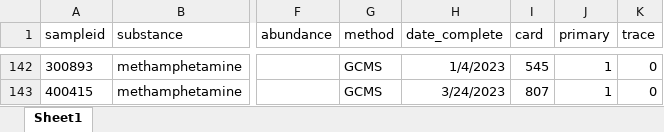
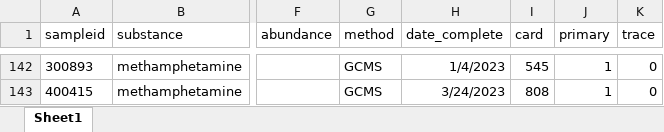
Before and after one commit to opioiddatalab/drugchecking, an Excel workbook: datasets/selfservice/hnc/lab_detail.xlsx, sheet Sheet1, drawn as a sheet; only a part is shown, gaps mark what is left out; values as stored, in another font and other column widths than the file's, no borders; the diff covers the shown part only; the diff names each change by its address in the sheet, - before the commit and + after, or states it on an @@ line.

```diff
--- a/datasets/selfservice/hnc/lab_detail.xlsx (sheet Sheet1)
+++ b/datasets/selfservice/hnc/lab_detail.xlsx (sheet Sheet1)
-I143 (card): 807
+I143 (card): 808
```
Also changed, not shown: 70 moved rows elsewhere in this sheet, datasets/nc/nc_analysis_dataset.xlsx, datasets/nc/nc_lab_detail.xlsx, 53 other files.
